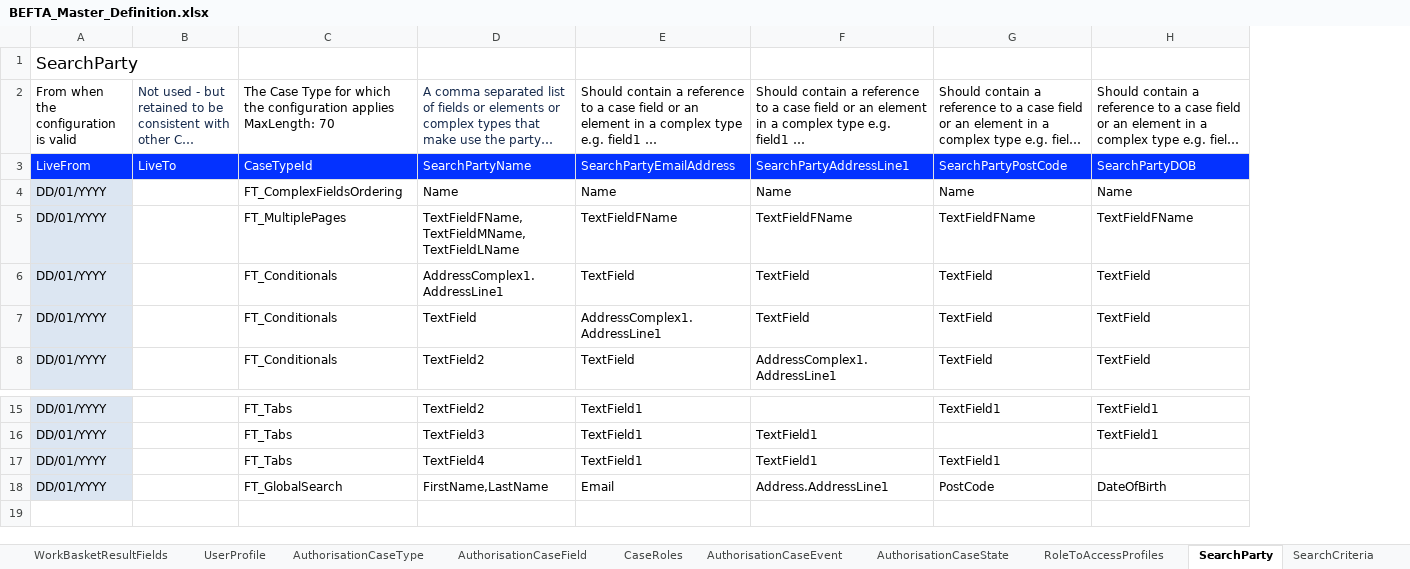
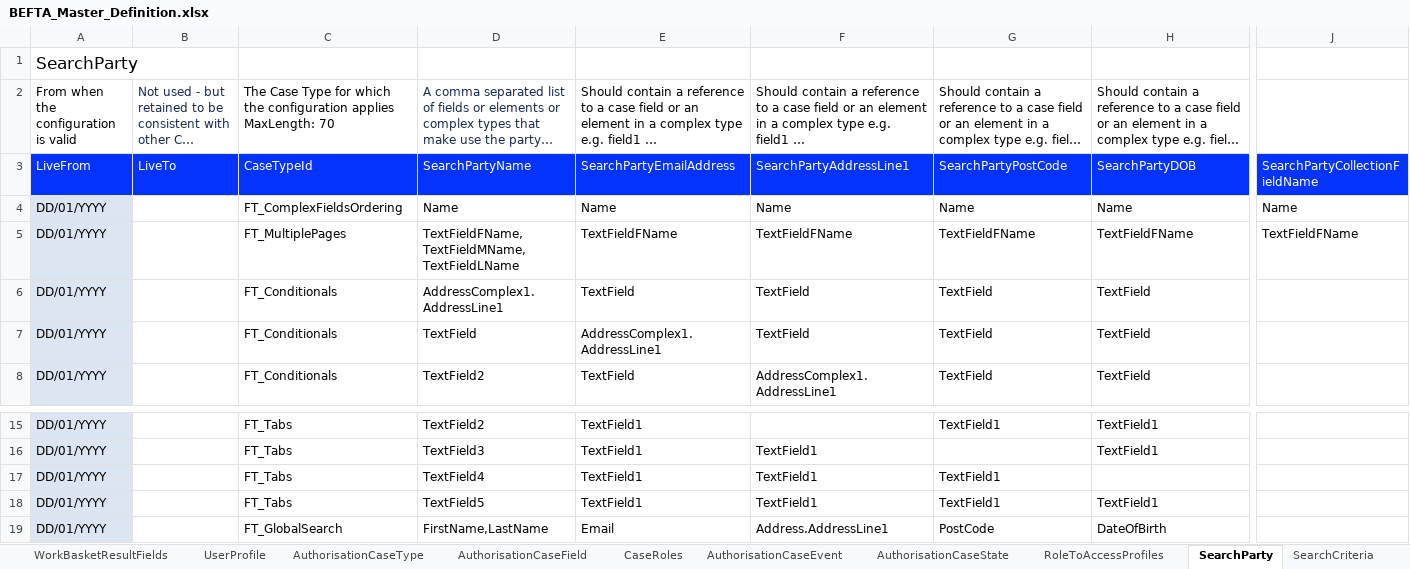
Before and after one commit to hmcts/ccd-test-definitions, an Excel workbook: src/main/resources/uk/gov/hmcts/ccd/test_definitions/excel/BEFTA_Master_Definition.xlsx, sheet SearchParty, drawn as a sheet; only a part is shown, gaps mark what is left out; long unchanged cells end in …; values as stored, in another font and other column widths than the file's, no borders; rows hold the shown columns only; the diff names each change by its address in the sheet, - before the commit and + after, or states it on an @@ line.

Commit message:
RDM-13049 - Add test definition files for successful and invalid SearchPartyCollectionFieldName

```diff
--- a/src/main/resources/uk/gov/hmcts/ccd/test_definitions/excel/BEFTA_Master_Definition.xlsx (sheet SearchParty)
+++ b/src/main/resources/uk/gov/hmcts/ccd/test_definitions/excel/BEFTA_Master_Definition.xlsx (sheet SearchParty)
+column J, rows 3-5: SearchPartyCollectionFieldName | Name | TextFieldFName
+row 18: DD/01/YYYY |  | FT_Tabs | TextField5 | TextField1 | TextField1 | TextField1 | TextField1
```
Also changed, not shown: 4 other files.
